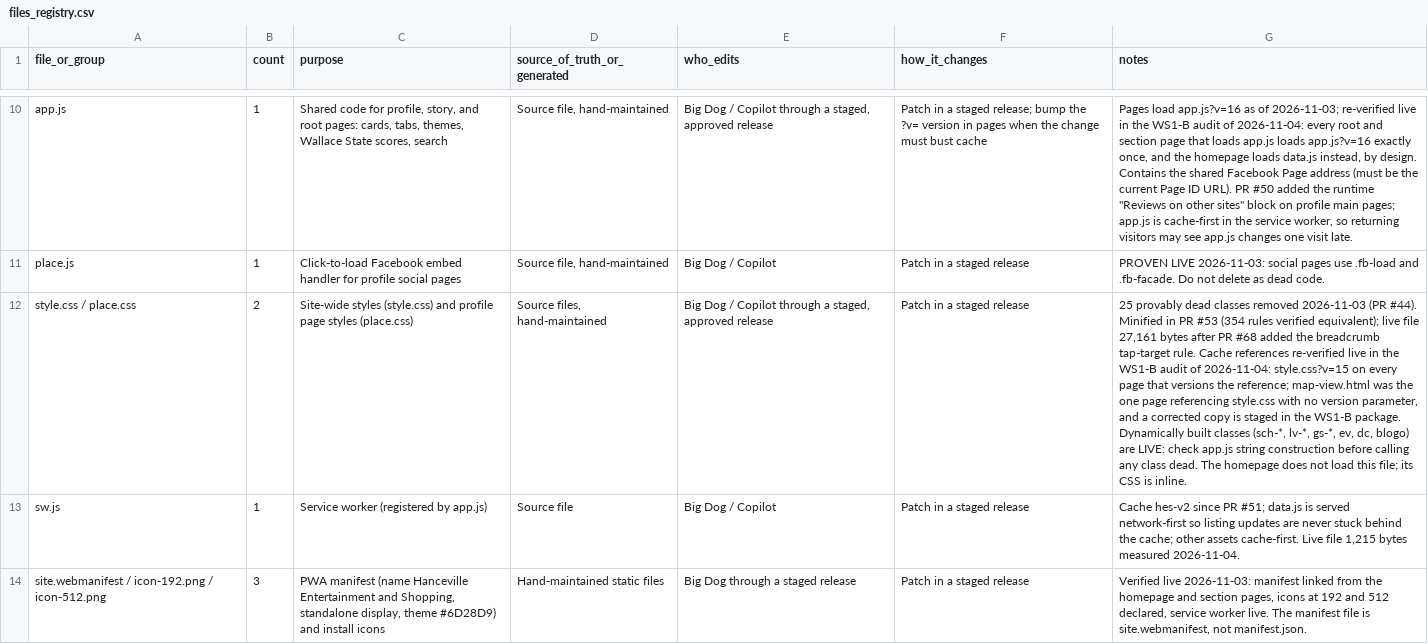
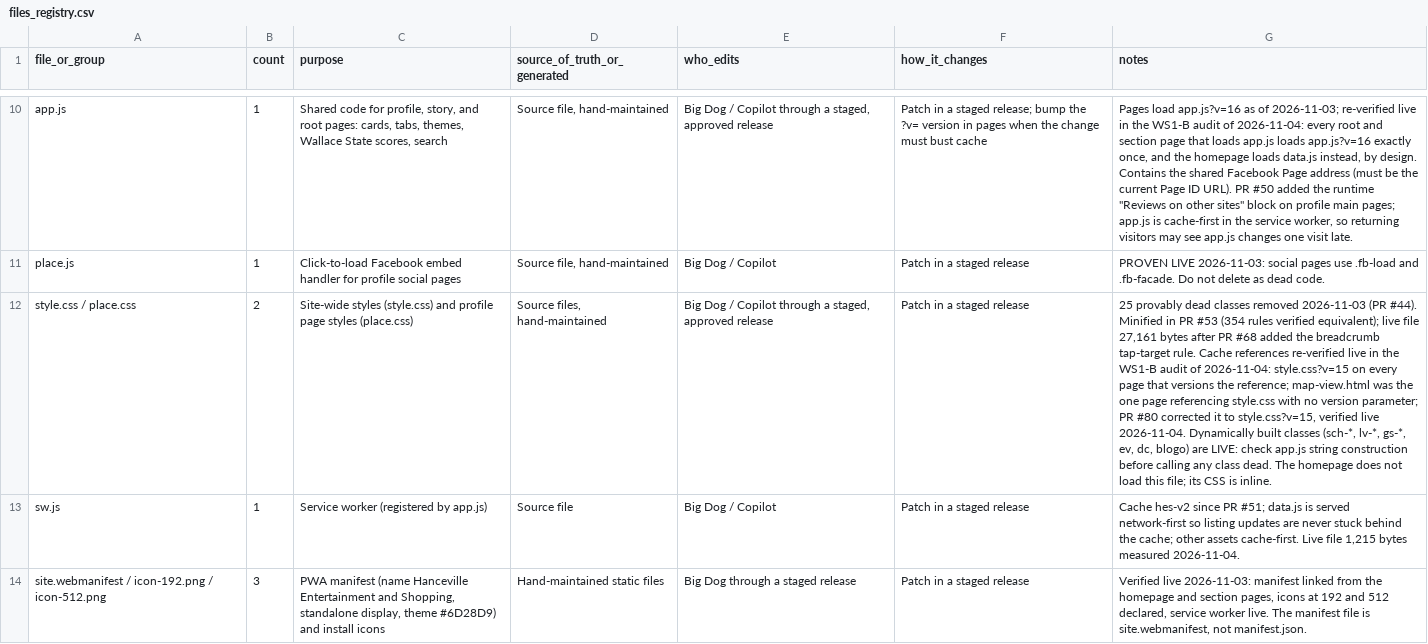
Before and after one commit to shoplocalhanceville/shoplocalhanceville.github.io, a CSV file: docs/program/files_registry.csv, drawn as a sheet; only a part is shown, gaps mark what is left out; the diff names each change by its address in the sheet, - before the commit and + after, or states it on an @@ line.

```diff
--- a/docs/program/files_registry.csv
+++ b/docs/program/files_registry.csv
-G12 (notes): …no version parameter, and a corrected copy is staged in the WS1-B package. Dynamically built…
+G12 (notes): …no version parameter; PR #80 corrected it to style.css?v=15, verified live 2026-11-04. Dynamically built…
```
Also changed, not shown: docs/program/decisions_holds.csv, docs/program/listings_master.csv, 27 other files.
